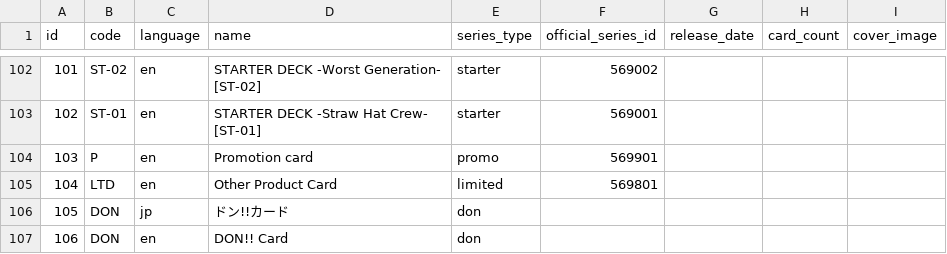
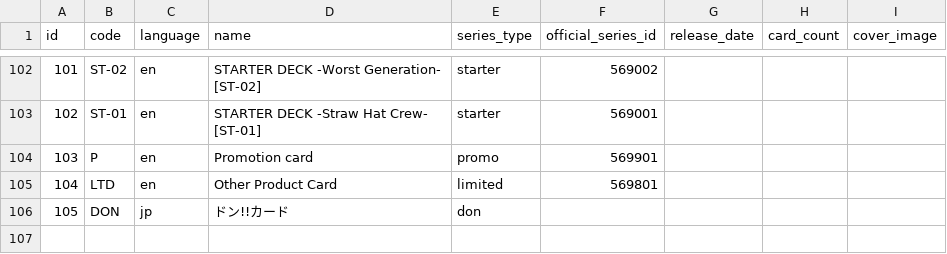
Before and after one commit to Luffy-D-Monkey666/opcg-feishu, a CSV file: data/series.csv, drawn as a sheet; only a part is shown, gaps mark what is left out.

Commit message:
Revert English DON cards - not available on official EN site
Research findings:
- English official site (en.onepiece-cardgame.com) does NOT have DON card data
- DON cards only show Card Types: Leader/Character/Event/Stage
- Japanese DON cards are sourced from third-party site (tier-one-onepiece.jp)
- Will need to find proper English DON card source or mark as JP-only

```diff
--- a/data/series.csv
+++ b/data/series.csv
@@ -106,2 +106 @@ id,code,language,name,series_type,official_series_id,release_date,card_count,cov
 105,DON,jp,ドン!!カード,don,,,,
-106,DON,en,DON!! Card,don,,,,
```
Also changed, not shown: 4 other files.
